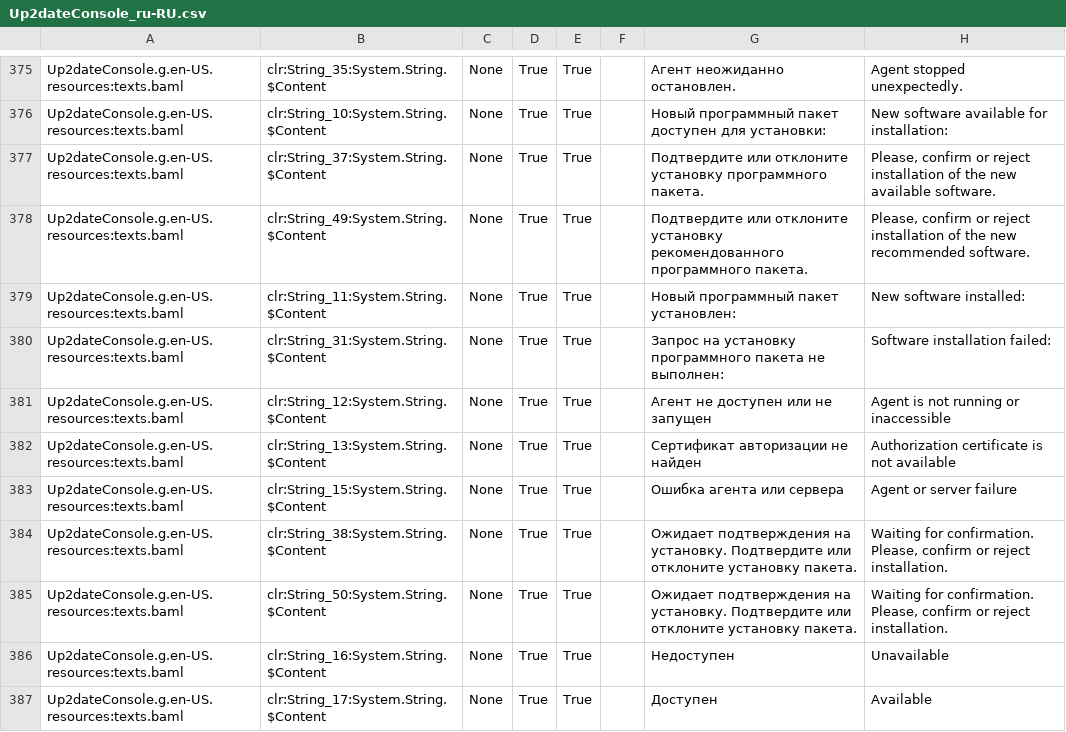
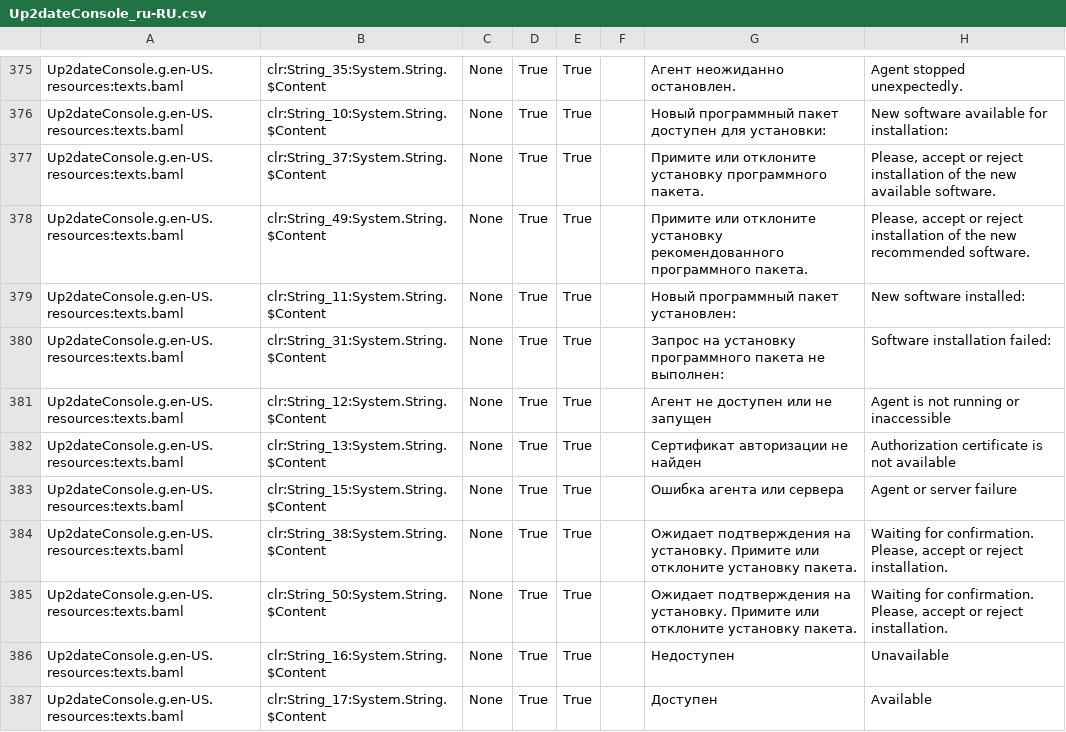
Before and after one commit to rtsoft-sdc/up2date-win, a CSV file: Up2dateService/Up2dateConsole/Localization/Up2dateConsole_ru-RU.csv, drawn as a sheet; only a part is shown, gaps mark what is left out.

Commit message:
Fix bug: notifications pop-up on each console refresh; Correct text of some messages; Detect and report on installation if Choco is not available

```diff
--- a/Up2dateService/Up2dateConsole/Localization/Up2dateConsole_ru-RU.csv
+++ b/Up2dateService/Up2dateConsole/Localization/Up2dateConsole_ru-RU.csv
@@ -376,4 +376,4 @@ Up2dateConsole.g.en-US.resources:texts.baml,clr:String_35:System.String.$Content
 Up2dateConsole.g.en-US.resources:texts.baml,clr:String_10:System.String.$Content,None,True,True,,Новый программный пакет доступен для установки:,New software available for installation:,
-Up2dateConsole.g.en-US.resources:texts.baml,clr:String_37:System.String.$Content,None,True,True,,Подтвердите или отклоните установку программного пакета.,"Please, confirm or reject installation of the new available software.",
-Up2dateConsole.g.en-US.resources:texts.baml,clr:String_49:System.String.$Content,None,True,True,,Подтвердите или отклоните установку рекомендованного программного пакета.,"Please, confirm or reject installation of the new recommended software.",
+Up2dateConsole.g.en-US.resources:texts.baml,clr:String_37:System.String.$Content,None,True,True,,Примите или отклоните установку программного пакета.,"Please, accept or reject installation of the new available software.",
+Up2dateConsole.g.en-US.resources:texts.baml,clr:String_49:System.String.$Content,None,True,True,,Примите или отклоните установку рекомендованного программного пакета.,"Please, accept or reject installation of the new recommended software.",
 Up2dateConsole.g.en-US.resources:texts.baml,clr:String_11:System.String.$Content,None,True,True,,Новый программный пакет установлен:,New software installed:,
@@ -383,4 +383,4 @@ Up2dateConsole.g.en-US.resources:texts.baml,clr:String_13:System.String.$Content
 Up2dateConsole.g.en-US.resources:texts.baml,clr:String_15:System.String.$Content,None,True,True,,Ошибка агента или сервера,Agent or server failure,
-Up2dateConsole.g.en-US.resources:texts.baml,clr:String_38:System.String.$Content,None,True,True,,Ожидает подтверждения на установку. Подтвердите или отклоните установку пакета.,"Waiting for confirmation. Please, confirm or reject installation.",
-Up2dateConsole.g.en-US.resources:texts.baml,clr:String_50:System.String.$Content,None,True,True,,Ожидает подтверждения на установку. Подтвердите или отклоните установку пакета.,"Waiting for confirmation. Please, confirm or reject installation.",
+Up2dateConsole.g.en-US.resources:texts.baml,clr:String_38:System.String.$Content,None,True,True,,Ожидает подтверждения на установку. Примите или отклоните установку пакета.,"Waiting for confirmation. Please, accept or reject installation.",
+Up2dateConsole.g.en-US.resources:texts.baml,clr:String_50:System.String.$Content,None,True,True,,Ожидает подтверждения на установку. Примите или отклоните установку пакета.,"Waiting for confirmation. Please, accept or reject installation.",
 Up2dateConsole.g.en-US.resources:texts.baml,clr:String_16:System.String.$Content,None,True,True,,Недоступен,Unavailable,
```
Also changed, not shown: 3 other files.
